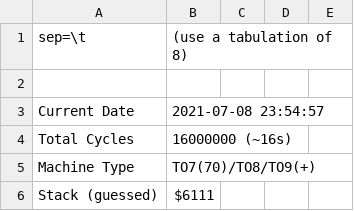
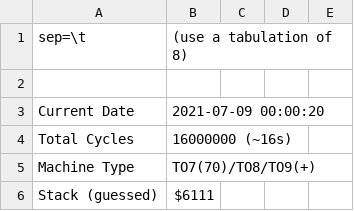
Before and after one commit to Samuel-DEVULDER/DCMoto_MemMap, a CSV file: example/memmap.csv, drawn as a sheet; only a part is shown.

```diff
--- a/example/memmap.csv
+++ b/example/memmap.csv
@@ -2,3 +2,3 @@ sep=\t	(use a tabulation of 8)
 
-Current Date	2021-07-08 23:54:57
+Current Date	2021-07-09 00:00:20
 Total Cycles	16000000 (~16s)
```
Also changed, not shown: 1 other file.
